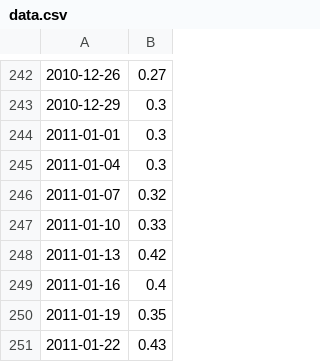
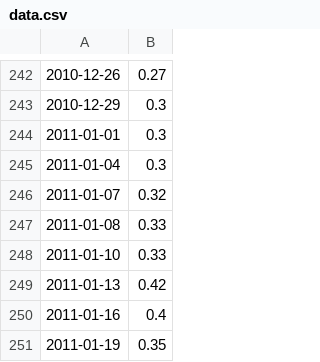
Before and after one commit to Chr0110/CPP, a CSV file: cpp09/ex00/data.csv, drawn as a sheet; only a part is shown, gaps mark what is left out; the shorter side is filled out with more unchanged rows.

```diff
--- a/cpp09/ex00/data.csv
+++ b/cpp09/ex00/data.csv
@@ -246,2 +246,3 @@
 2011-01-07,0.32
+2011-01-08,0.33
 2011-01-10,0.33
```
Also changed, not shown: 8 other files.
